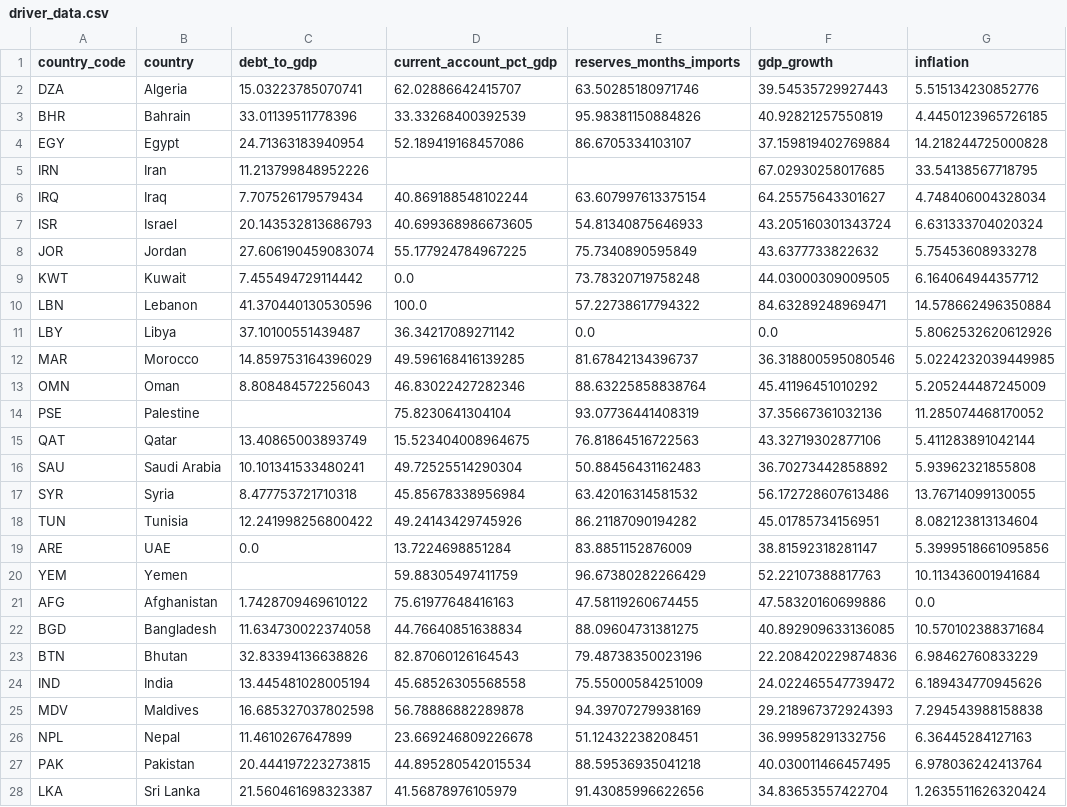
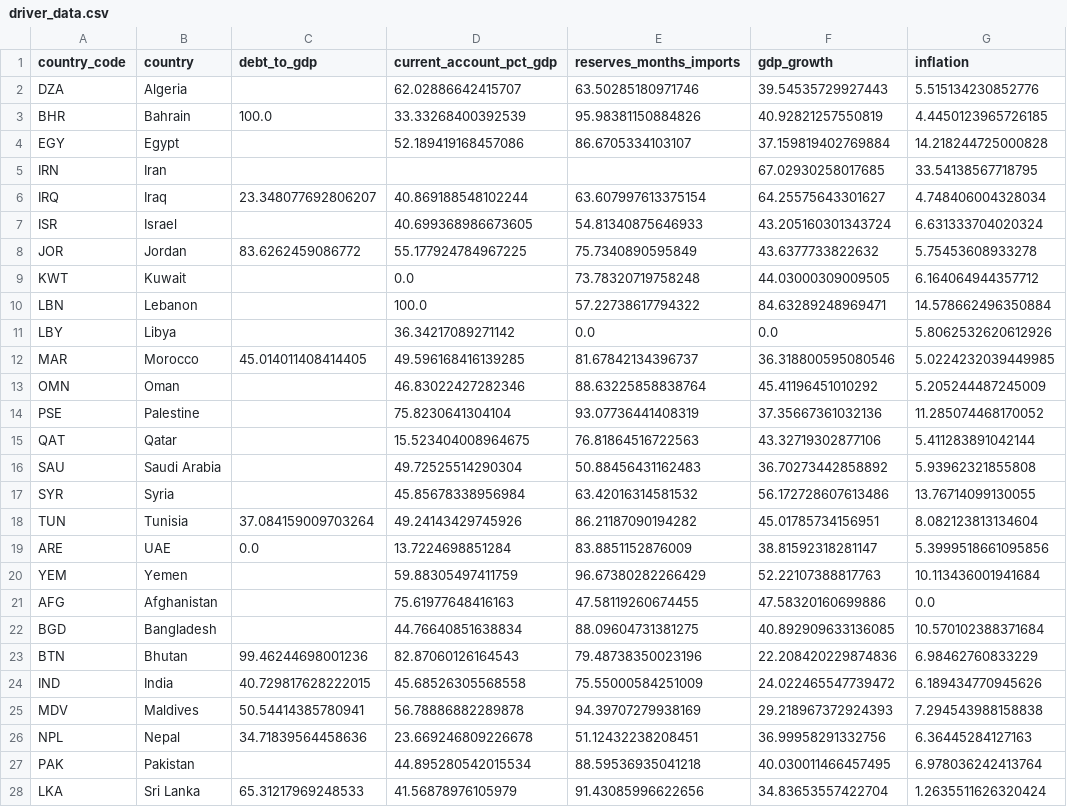
Before and after one commit to rafaywaqar2004-lang/overeign-risk-index, a CSV file: driver_data.csv, drawn as a sheet; only a part is shown; the diff covers the shown part only; the diff names each change by its address in the sheet, - before the commit and + after, or states it on an @@ line.

```diff
--- a/driver_data.csv
+++ b/driver_data.csv
-C2 (debt_to_gdp): 15.03223785070741
+C2 (debt_to_gdp): (empty)
-C3 (debt_to_gdp): 33.01139511778396
+C3 (debt_to_gdp): 100.0
-C4 (debt_to_gdp): 24.71363183940954
+C4 (debt_to_gdp): (empty)
-C5 (debt_to_gdp): 11.213799848952226
+C5 (debt_to_gdp): (empty)
-C6 (debt_to_gdp): 7.707526179579434
+C6 (debt_to_gdp): 23.348077692806207
-C7 (debt_to_gdp): 20.143532813686793
+C7 (debt_to_gdp): (empty)
-C8 (debt_to_gdp): 27.606190459083074
+C8 (debt_to_gdp): 83.6262459086772
-C9 (debt_to_gdp): 7.455494729114442
+C9 (debt_to_gdp): (empty)
-C10 (debt_to_gdp): 41.370440130530596
+C10 (debt_to_gdp): (empty)
-C11 (debt_to_gdp): 37.10100551439487
+C11 (debt_to_gdp): (empty)
-C12 (debt_to_gdp): 14.859753164396029
+C12 (debt_to_gdp): 45.014011408414405
-C13 (debt_to_gdp): 8.808484572256043
+C13 (debt_to_gdp): (empty)
-C15 (debt_to_gdp): 13.40865003893749
+C15 (debt_to_gdp): (empty)
-C16 (debt_to_gdp): 10.101341533480241
+C16 (debt_to_gdp): (empty)
-C17 (debt_to_gdp): 8.477753721710318
+C17 (debt_to_gdp): (empty)
-C18 (debt_to_gdp): 12.241998256800422
+C18 (debt_to_gdp): 37.084159009703264
-C21 (debt_to_gdp): 1.7428709469610122
+C21 (debt_to_gdp): (empty)
-C22 (debt_to_gdp): 11.634730022374058
+C22 (debt_to_gdp): (empty)
-C23 (debt_to_gdp): 32.83394136638826
+C23 (debt_to_gdp): 99.46244698001236
-C24 (debt_to_gdp): 13.445481028005194
+C24 (debt_to_gdp): 40.729817628222015
-C25 (debt_to_gdp): 16.685327037802598
+C25 (debt_to_gdp): 50.54414385780941
-C26 (debt_to_gdp): 11.4610267647899
+C26 (debt_to_gdp): 34.71839564458636
-C27 (debt_to_gdp): 20.444197223273815
+C27 (debt_to_gdp): (empty)
-C28 (debt_to_gdp): 21.560461698323387
+C28 (debt_to_gdp): 65.31217969248533
```
Also changed, not shown: 9 edited cells elsewhere in this file, live_sovereign_risk_data.csv, raw_data.csv, 2 other files.
